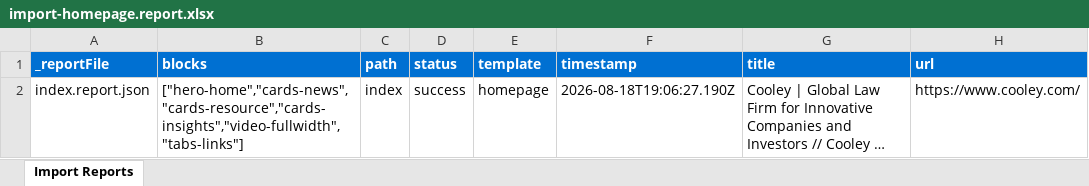
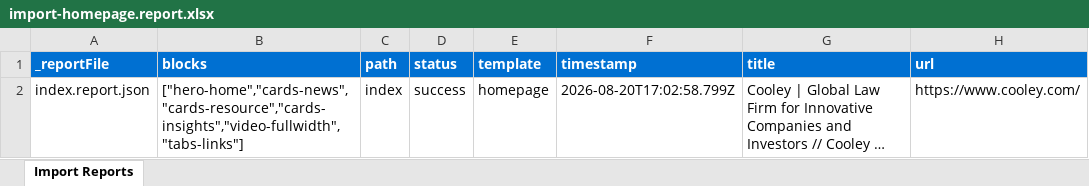
Before and after one commit to signorin/cooley-ue-ema2, an Excel workbook: tools/importer/reports/import-homepage.report.xlsx, sheet Import Reports, drawn as a sheet; long unchanged cells end in …; values as stored, in another font and other column widths than the file's, no borders; the diff names each change by its address in the sheet, - before the commit and + after, or states it on an @@ line.

```diff
--- a/tools/importer/reports/import-homepage.report.xlsx (sheet Import Reports)
+++ b/tools/importer/reports/import-homepage.report.xlsx (sheet Import Reports)
-F2 (timestamp): 2026-08-18T19:06:27.190Z
+F2 (timestamp): 2026-08-20T17:02:58.799Z
```
Also changed, not shown: 2 other files.
